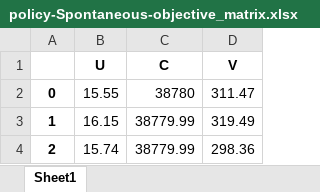
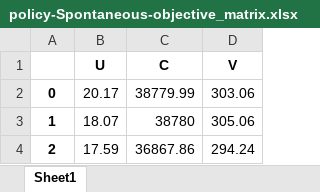
Before and after one commit to shenlanshenlan0423/fuzzy-multi-objective-programming, an Excel workbook: TableSupp/policy-Spontaneous-objective_matrix.xlsx, sheet Sheet1, drawn as a sheet; values as stored, in another font and other column widths than the file's, no borders; the diff names each change by its address in the sheet, - before the commit and + after, or states it on an @@ line.

```diff
--- a/TableSupp/policy-Spontaneous-objective_matrix.xlsx (sheet Sheet1)
+++ b/TableSupp/policy-Spontaneous-objective_matrix.xlsx (sheet Sheet1)
-B2 (U): 15.55
+B2 (U): 20.17
-C2 (C): 38780
+C2 (C): 38779.99
-D2 (V): 311.47
+D2 (V): 303.06
-B3 (U): 16.15
+B3 (U): 18.07
-C3 (C): 38779.99
+C3 (C): 38780
-D3 (V): 319.49
+D3 (V): 305.06
-B4 (U): 15.74
+B4 (U): 17.59
-C4 (C): 38779.99
+C4 (C): 36867.86
-D4 (V): 298.36
+D4 (V): 294.24
```
Also changed, not shown: TableSupp/beta_ms_table.xlsx, TableSupp/beta_v1_table.xlsx, 11 other files.
